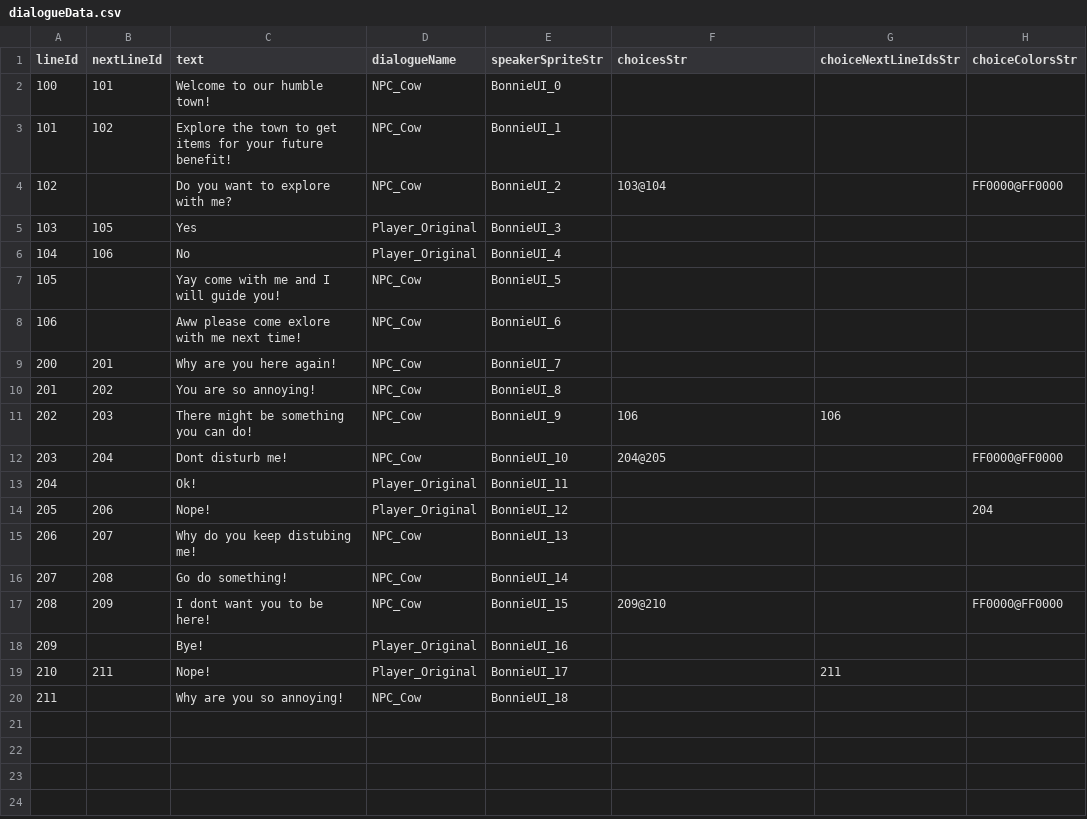
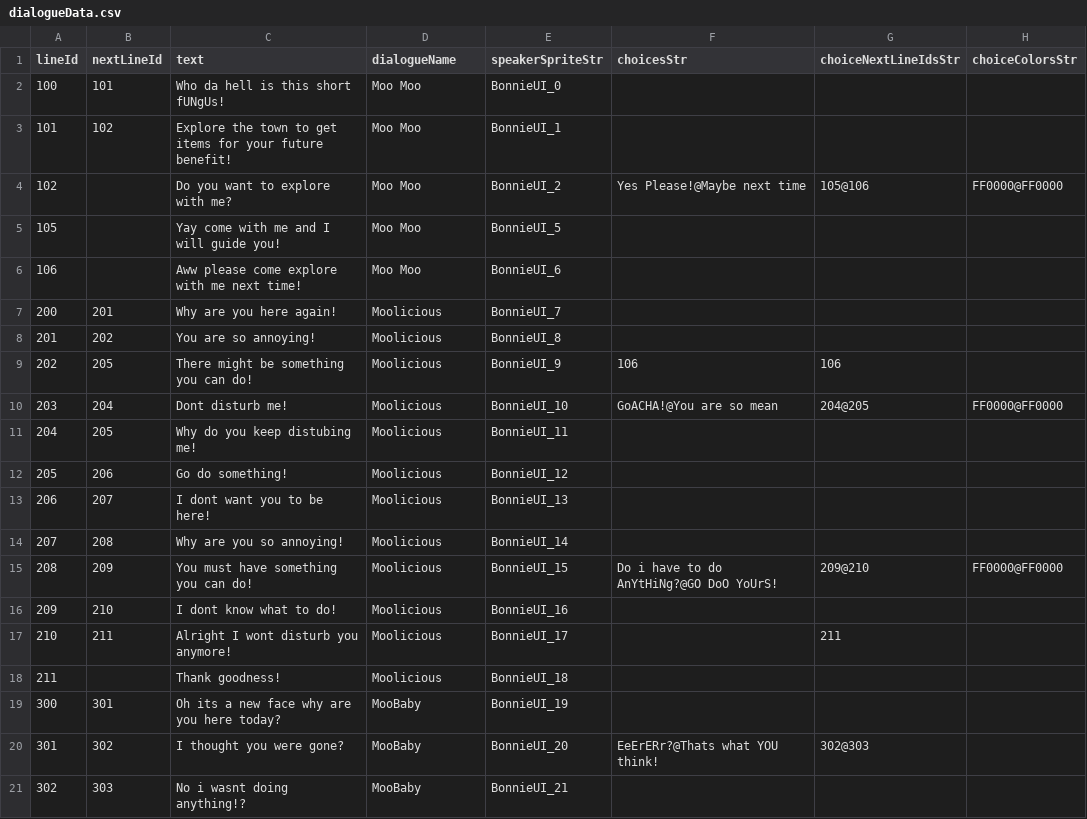
Before and after one commit to Peanut-Ela/Bonnie, a CSV file: Assets/JSONFiles/ConvertCSVtoJson/CSV/dialogueData.csv, drawn as a sheet; only a part is shown; the diff covers the shown part only.

Commit message:
Dialogue data

```diff
--- a/Assets/JSONFiles/ConvertCSVtoJson/CSV/dialogueData.csv
+++ b/Assets/JSONFiles/ConvertCSVtoJson/CSV/dialogueData.csv
@@ -1,20 +1,21 @@
 lineId,nextLineId,text,dialogueName,speakerSpriteStr,choicesStr,choiceNextLineIdsStr,choiceColorsStr,,,,,,,
-100,101,Welcome to our humble town!,NPC_Cow,BonnieUI_0,,,,,,,,,,
-101,102,Explore the town to get items for your future benefit!,NPC_Cow,BonnieUI_1,,,,,,,,,,
-102,,Do you want to explore with me?,NPC_Cow,BonnieUI_2,103@104,,FF0000@FF0000,,,,,,,
-103,105,Yes,Player_Original,BonnieUI_3,,,,,,,,,,
-104,106,No,Player_Original,BonnieUI_4,,,,,,,,,,
-105,,Yay come with me and I will guide you!,NPC_Cow,BonnieUI_5,,,,,,,,,,
-106,,Aww please come exlore with me next time!,NPC_Cow,BonnieUI_6,,,,,,,,,,
-200,201,Why are you here again!,NPC_Cow,BonnieUI_7,,,,,,,,,,
-201,202,You are so annoying!,NPC_Cow,BonnieUI_8,,,,,,,,,,
-202,203,There might be something you can do!,NPC_Cow,BonnieUI_9,106,106,,,,,,,,
-203,204,Dont disturb me!,NPC_Cow,BonnieUI_10,204@205,,FF0000@FF0000,,,,,,,
-204,,Ok!,Player_Original,BonnieUI_11,,,,,,,,,,
-205,206,Nope!,Player_Original,BonnieUI_12,,,204,,,,,,,
-206,207,Why do you keep distubing me!,NPC_Cow,BonnieUI_13,,,,,,,,,,
-207,208,Go do something!,NPC_Cow,BonnieUI_14,,,,,,,,,,
-208,209,I dont want you to be here!,NPC_Cow,BonnieUI_15,209@210,,FF0000@FF0000,,,,,,,
-209,,Bye!,Player_Original,BonnieUI_16,,,,,,,,,,
-210,211,Nope!,Player_Original,BonnieUI_17,,211,,,,,,,,
-211,,Why are you so annoying!,NPC_Cow,BonnieUI_18,,,,,,,,,,
+100,101,Who da hell is this short fUNgUs!,Moo Moo,BonnieUI_0,,,,,,,,,,
+101,102,Explore the town to get items for your future benefit!,Moo Moo,BonnieUI_1,,,,,,,,,,
+102,,Do you want to explore with me?,Moo Moo,BonnieUI_2,Yes Please!@Maybe next time,105@106,FF0000@FF0000,,,,,,,
+105,,Yay come with me and I will guide you!,Moo Moo,BonnieUI_5,,,,,,,,,,
+106,,Aww please come explore with me next time!,Moo Moo,BonnieUI_6,,,,,,,,,,
+200,201,Why are you here again!,Moolicious,BonnieUI_7,,,,,,,,,,
+201,202,You are so annoying!,Moolicious,BonnieUI_8,,,,,,,,,,
+202,205,There might be something you can do!,Moolicious,BonnieUI_9,106,106,,,,,,,,
+203,204,Dont disturb me!,Moolicious,BonnieUI_10,GoACHA!@You are so mean,204@205,FF0000@FF0000,,,,,,,
+204,205,Why do you keep distubing me!,Moolicious,BonnieUI_11,,,,,,,,,,
+205,206,Go do something!,Moolicious,BonnieUI_12,,,,,,,,,,
+206,207,I dont want you to be here!,Moolicious,BonnieUI_13,,,,,,,,,,
+207,208,Why are you so annoying!,Moolicious,BonnieUI_14,,,,,,,,,,
+208,209,You must have something you can do!,Moolicious,BonnieUI_15,Do i have to do AnYtHiNg?@GO DoO YoUrS!,209@210,FF0000@FF0000,,,,,,,
+209,210,I dont know what to do!,Moolicious,BonnieUI_16,,,,,,,,,,
+210,211,Alright I wont disturb you anymore!,Moolicious,BonnieUI_17,,211,,,,,,,,
+211,,Thank goodness!,Moolicious,BonnieUI_18,,,,,,,,,,
+300,301,Oh its a new face why are you here today?,MooBaby,BonnieUI_19,,,,,,,,,,
+301,302,I thought you were gone?,MooBaby,BonnieUI_20,EeErERr?@Thats what YOU think!,302@303,,,,,,,,
+302,303,No i wasnt doing anything!?,MooBaby,BonnieUI_21,,,,,,,,,,
```
Also changed, not shown: 18 added rows elsewhere in this file, 1 other file.
